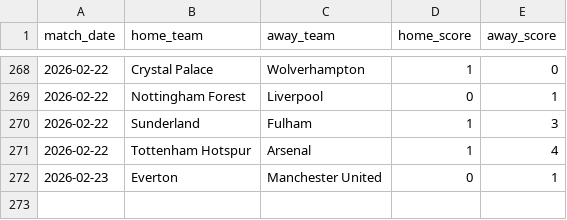
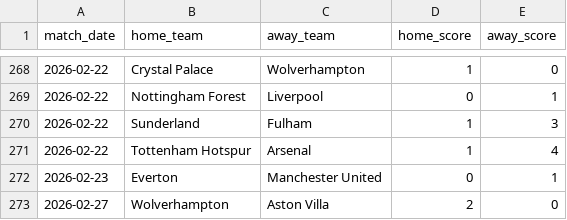
Before and after one commit to ParashDev/epl-analysis, a CSV file: data/cleaned/fixtures_detailed.csv, drawn as a sheet; only a part is shown, gaps mark what is left out; the diff names each change by its address in the sheet, - before the commit and + after, or states it on an @@ line.

```diff
--- a/data/cleaned/fixtures_detailed.csv
+++ b/data/cleaned/fixtures_detailed.csv
+row 273: 2026-02-27 | Wolverhampton | Aston Villa | 2 | 0
```
Also changed, not shown: data/cleaned/players.csv, 1 other file.
